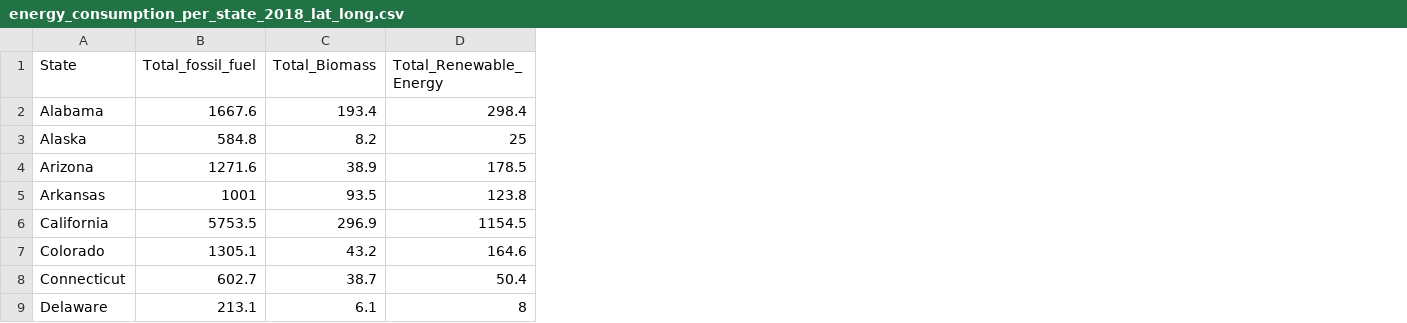
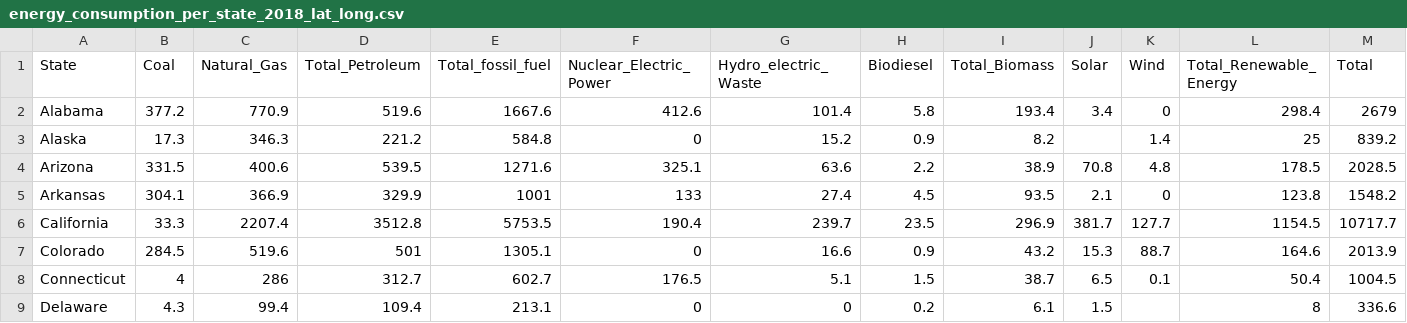
Before and after one commit to info-201a-au20/final-project-info-201, a CSV file: data/energy_consumption_per_state_2018_lat_long.csv, drawn as a sheet; only a part is shown; the diff names each change by its address in the sheet, - before the commit and + after, or states it on an @@ line.

```diff
--- a/data/energy_consumption_per_state_2018_lat_long.csv
+++ b/data/energy_consumption_per_state_2018_lat_long.csv
+column B (Coal), rows 2-9: 377.2 | 17.3 | 331.5 | 304.1 | 33.3 | 284.5 | 4 | 4.3
+column C (Natural_Gas), rows 2-9: 770.9 | 346.3 | 400.6 | 366.9 | 2207.4 | 519.6 | 286 | 99.4
+column D (Total_Petroleum), rows 2-9: 519.6 | 221.2 | 539.5 | 329.9 | 3512.8 | 501 | 312.7 | 109.4
+column F (Nuclear_Electric_Power), rows 2-9: 412.6 | 0 | 325.1 | 133 | 190.4 | 0 | 176.5 | 0
+column G (Hydro_electric_Waste), rows 2-9: 101.4 | 15.2 | 63.6 | 27.4 | 239.7 | 16.6 | 5.1 | 0
+column H (Biodiesel), rows 2-9: 5.8 | 0.9 | 2.2 | 4.5 | 23.5 | 0.9 | 1.5 | 0.2
+column J (Solar), rows 2-9: 3.4 |  | 70.8 | 2.1 | 381.7 | 15.3 | 6.5 | 1.5
+column K (Wind), rows 2-8: 0 | 1.4 | 4.8 | 0 | 127.7 | 88.7 | 0.1
+column M (Total), rows 2-9: 2679 | 839.2 | 2028.5 | 1548.2 | 10717.7 | 2013.9 | 1004.5 | 336.6
```
Also changed, not shown: final work/data/energy_consumption_per_state_2018_lat_long.csv, 2 other files.
